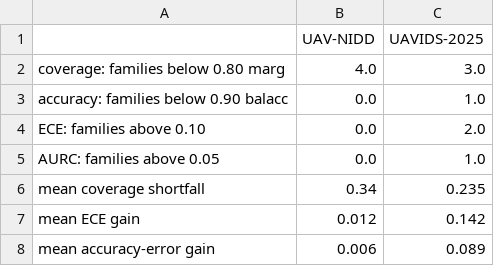
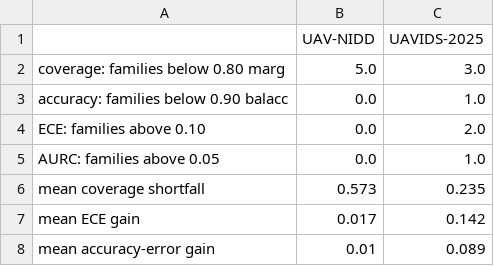
Before and after one commit to anasbiswas1/uav-trust-research, a CSV file: reports/10_sensitivity_index.csv, drawn as a sheet.

```diff
--- a/reports/10_sensitivity_index.csv
+++ b/reports/10_sensitivity_index.csv
@@ -1,3 +1,3 @@
 ,UAV-NIDD,UAVIDS-2025
-coverage: families below 0.80 marg,4.0,3.0
+coverage: families below 0.80 marg,5.0,3.0
 accuracy: families below 0.90 balacc,0.0,1.0
@@ -5,4 +5,4 @@ ECE: families above 0.10,0.0,2.0
 AURC: families above 0.05,0.0,1.0
-mean coverage shortfall,0.34,0.235
-mean ECE gain,0.012,0.142
-mean accuracy-error gain,0.006,0.089
+mean coverage shortfall,0.573,0.235
+mean ECE gain,0.017,0.142
+mean accuracy-error gain,0.01,0.089
```
Also changed, not shown: reports/10_panel_mean_std.csv, reports/10_prediction_set_decomposition.csv, 4 other files.
